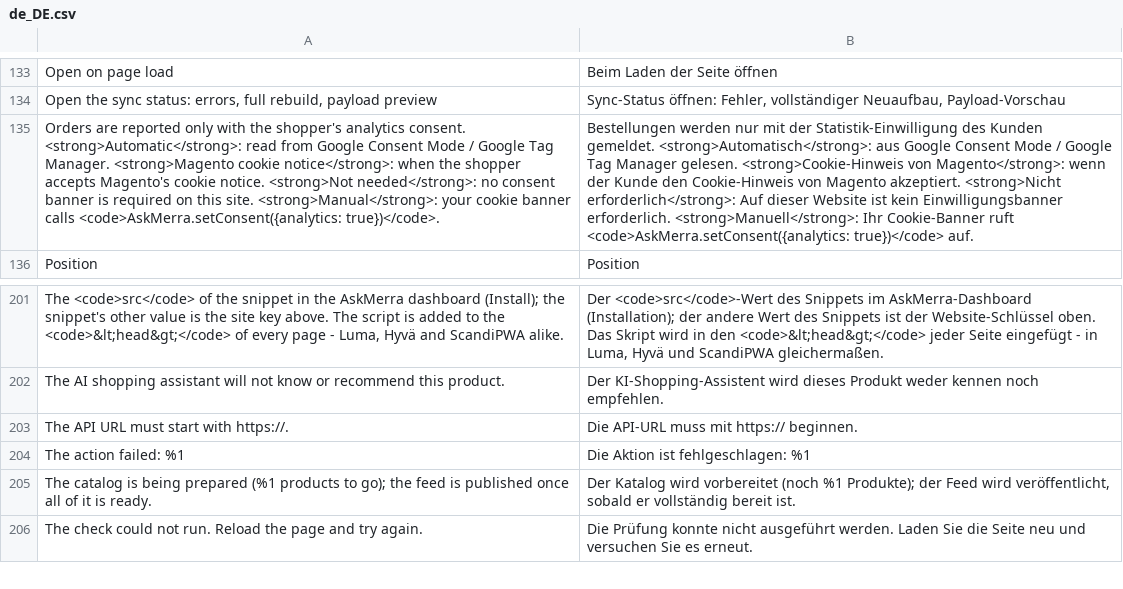
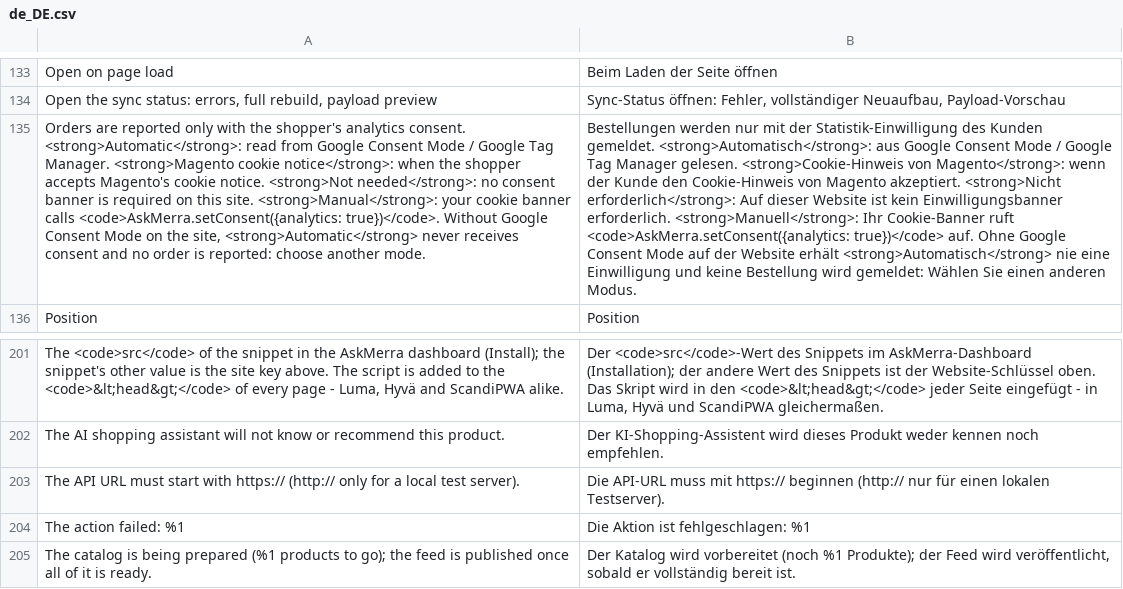
Before and after one commit to clogg74/askmerra-magento2, a CSV file: i18n/de_DE.csv, drawn as a sheet; only a part is shown, gaps mark what is left out; the shorter side is filled out with more unchanged rows; removed rows and columns are numbered as before the commit, all else as after; the diff names each change by its address in the sheet, - before the commit and + after, or states it on an @@ line.

```diff
--- a/i18n/de_DE.csv
+++ b/i18n/de_DE.csv
-A135: …<code>AskMerra.setConsent({analytics: true})</code>.
+A135: …<code>AskMerra.setConsent({analytics: true})</code>. Without Google Consent Mode on the site, <strong>Automatic</strong> never receives consent and no order is reported: choose another mode.
-B135: …true})</code> auf.
+B135: …true})</code> auf. Ohne Google Consent Mode auf der Website erhält <strong>Automatisch</strong> nie eine Einwilligung und keine Bestellung wird gemeldet: Wählen Sie einen anderen Modus.
-row 203: The API URL must start with https://. | Die API-URL muss mit https:// beginnen.
+row 203: The API URL must start with https:// (http:// only for a local test server). | Die API-URL muss mit https:// beginnen (http:// nur für einen lokalen Testserver).
```
Also changed, not shown: i18n/en_US.csv, i18n/es_ES.csv, 20 other files.
